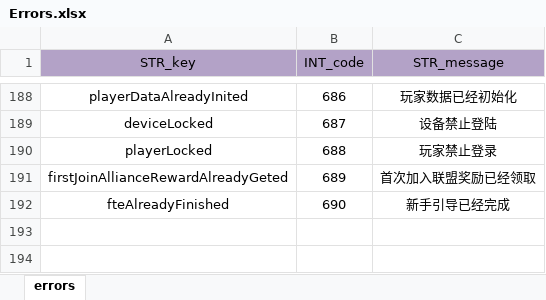
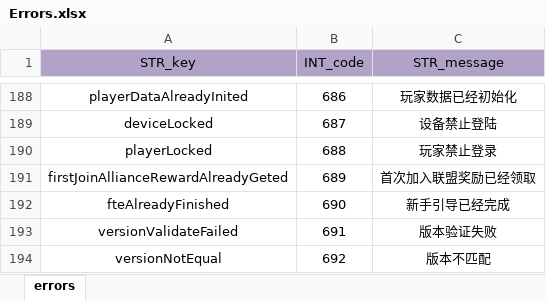
Before and after one commit to ModunZhang/kod_docs, an Excel workbook: datas/shared/Errors.xlsx, sheet errors, drawn as a sheet; only a part is shown, gaps mark what is left out; values as stored, in another font and other column widths than the file's, no borders; the diff names each change by its address in the sheet, - before the commit and + after, or states it on an @@ line.

Commit message:
modify configs

```diff
--- a/datas/shared/Errors.xlsx (sheet errors)
+++ b/datas/shared/Errors.xlsx (sheet errors)
+row 193: versionValidateFailed | 691 | 版本验证失败
+row 194: versionNotEqual | 692 | 版本不匹配
```
